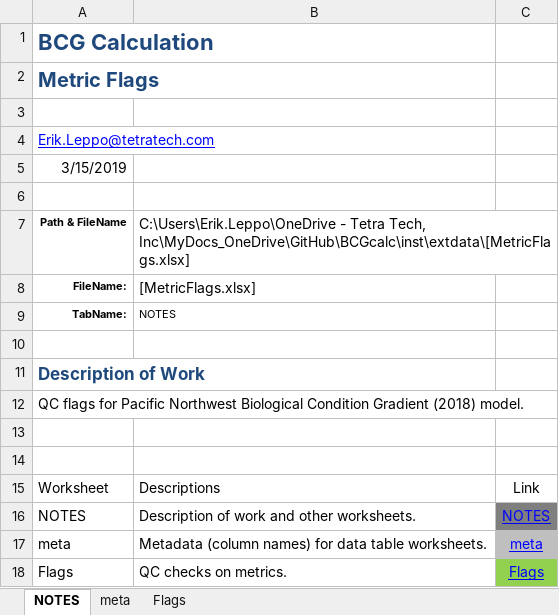
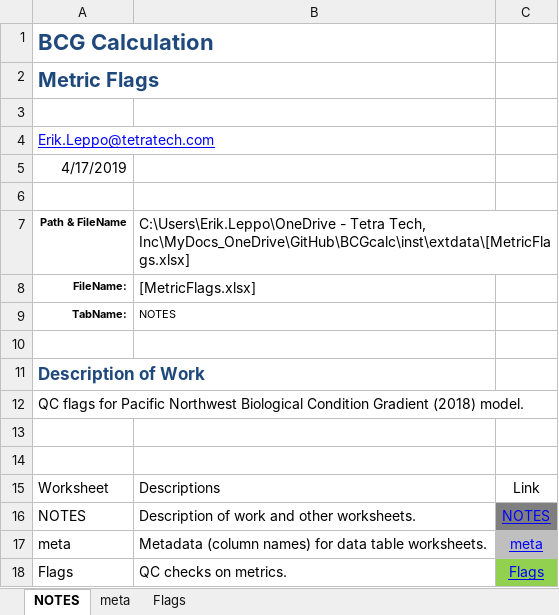
Before and after one commit to leppott/BCGcalc, an Excel workbook: inst/extdata/MetricFlags.xlsx, sheet NOTES, drawn as a sheet; values as stored, in another font and other column widths than the file's, no borders; table styles not drawn; the diff names each change by its address in the sheet, - before the commit and + after, or states it on an @@ line.

```diff
--- a/inst/extdata/MetricFlags.xlsx (sheet NOTES)
+++ b/inst/extdata/MetricFlags.xlsx (sheet NOTES)
-A5: 3/15/2019
+A5: 4/17/2019
```
Also changed, not shown: sheet Flags, 3 other files.
